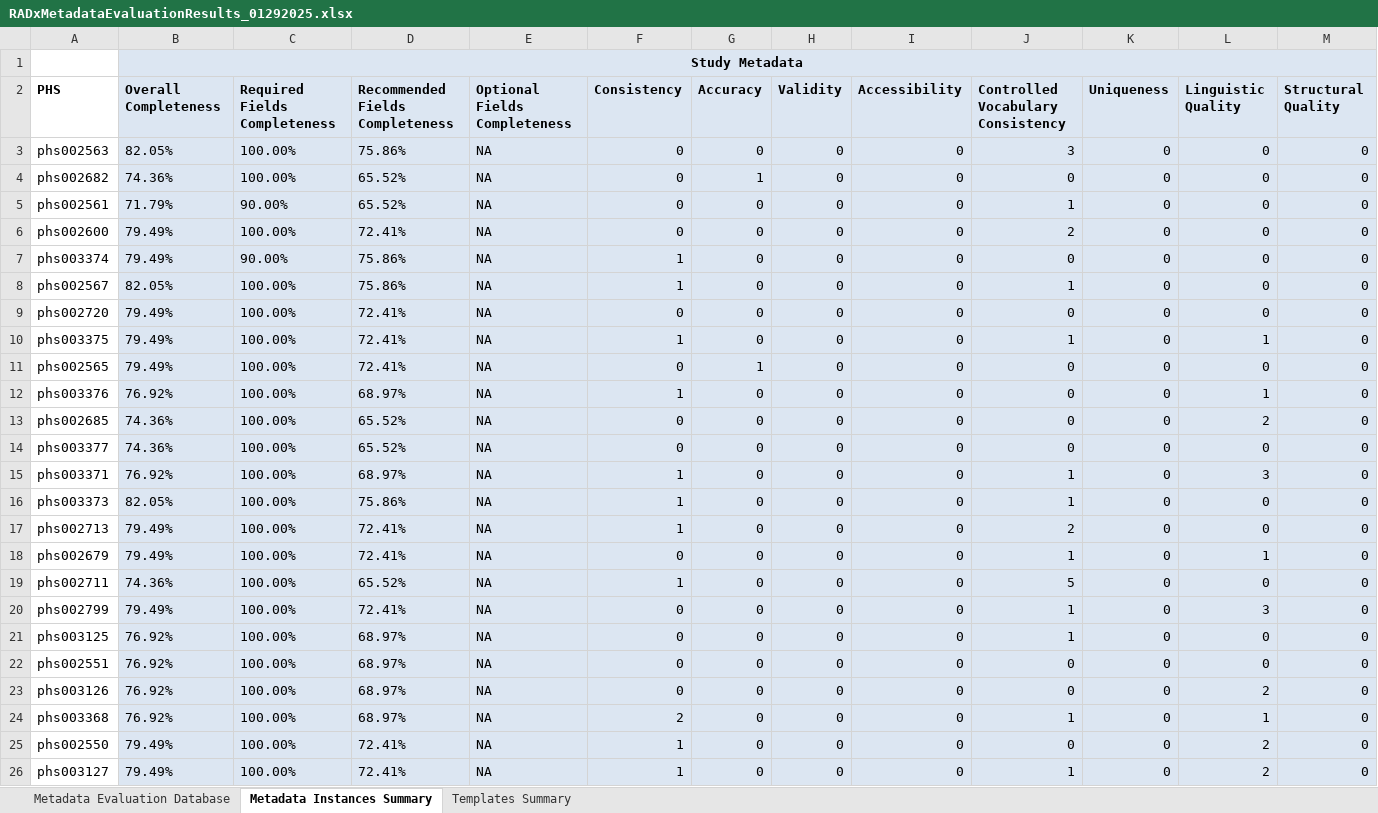
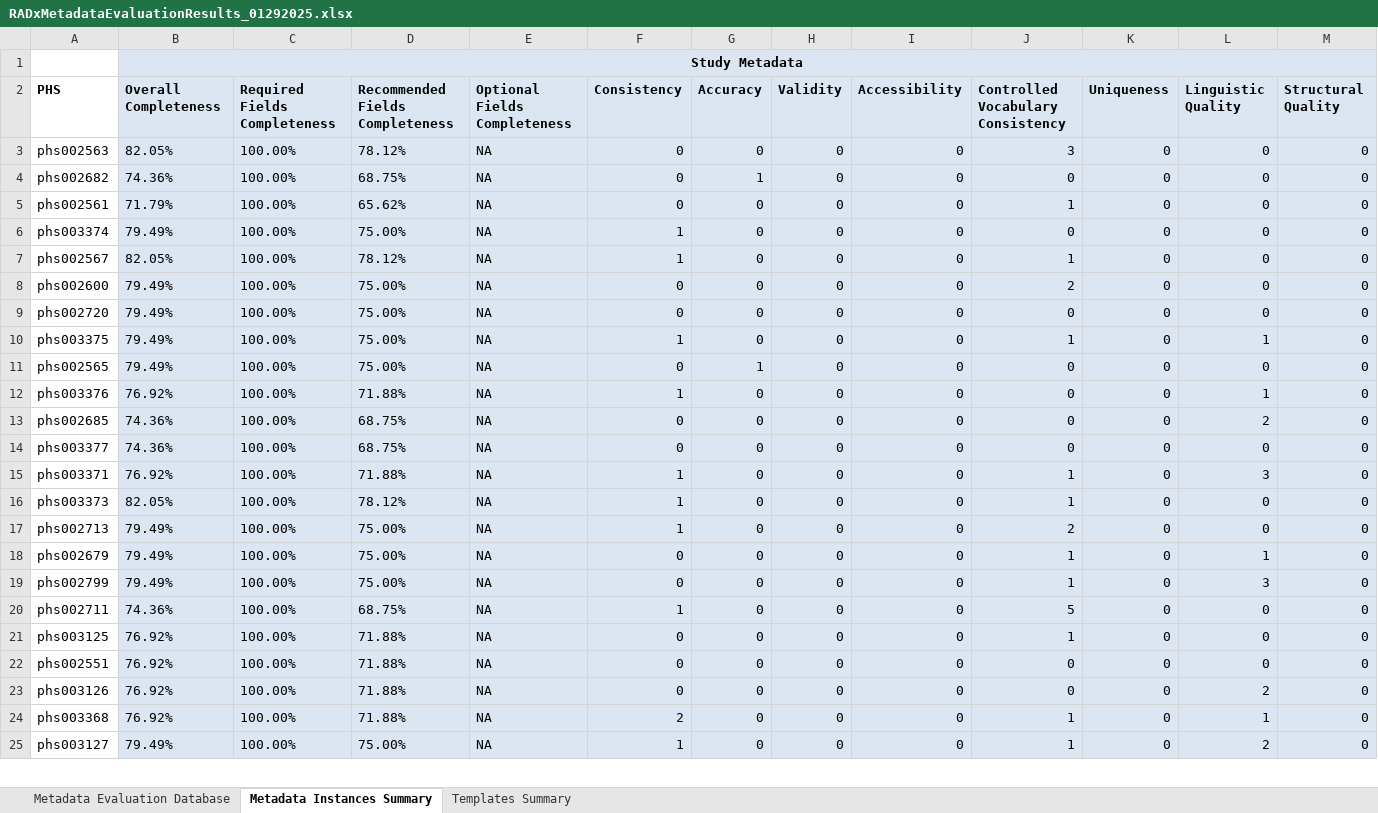
Before and after one commit to bmir-radx/radx-data-hub-metadata, an Excel workbook: Evaluation Reports/RADxMetadataEvaluationResults_01292025.xlsx, sheet Metadata Instances Summary, drawn as a sheet; only a part is shown; values as stored, in another font and other column widths than the file's, no borders; removed rows and columns are numbered as before the commit, all else as after; rows hold the shown columns only; the diff covers the shown part only; the diff names each change by its address in the sheet, - before the commit and + after, or states it on an @@ line.

Commit message:
update results

```diff
--- a/Evaluation Reports/RADxMetadataEvaluationResults_01292025.xlsx (sheet Metadata Instances Summary)
+++ b/Evaluation Reports/RADxMetadataEvaluationResults_01292025.xlsx (sheet Metadata Instances Summary)
-D3: 75.86%
+D3: 78.12%
-D4: 65.52%
+D4: 68.75%
-C5: 90.00%
+C5: 100.00%
-D5: 65.52%
+D5: 65.62%
-row 6: phs002600 | 79.49% | 100.00% | 72.41% | NA | 0 | 0 | 0 | 0 | 2 | 0 | 0 | 0
-C6: 90.00%
+C6: 100.00%
-D6: 75.86%
+D6: 75.00%
-D7: 75.86%
+D7: 78.12%
+row 8: phs002600 | 79.49% | 100.00% | 75.00% | NA | 0 | 0 | 0 | 0 | 2 | 0 | 0 | 0
-D9:D11: 72.41%
+D9:D11: 75.00%
-D12: 68.97%
+D12: 71.88%
-D13:D14: 65.52%
+D13:D14: 68.75%
-D15: 68.97%
+D15: 71.88%
-D16: 75.86%
+D16: 78.12%
-D17:D18: 72.41%
+D17:D18: 75.00%
-row 19: phs002711 | 74.36% | 100.00% | 65.52% | NA | 1 | 0 | 0 | 0 | 5 | 0 | 0 | 0
-D19: 72.41%
+D19: 75.00%
+row 20: phs002711 | 74.36% | 100.00% | 68.75% | NA | 1 | 0 | 0 | 0 | 5 | 0 | 0 | 0
-D21:D24: 68.97%
+D21:D24: 71.88%
-row 25: phs002550 | 79.49% | 100.00% | 72.41% | NA | 1 | 0 | 0 | 0 | 0 | 0 | 2 | 0
-D25: 72.41%
+D25: 75.00%
```
Also changed, not shown: 17 added rows, 16 removed rows and 203 edited cells elsewhere in this sheet, sheet Metadata Evaluation Database.
